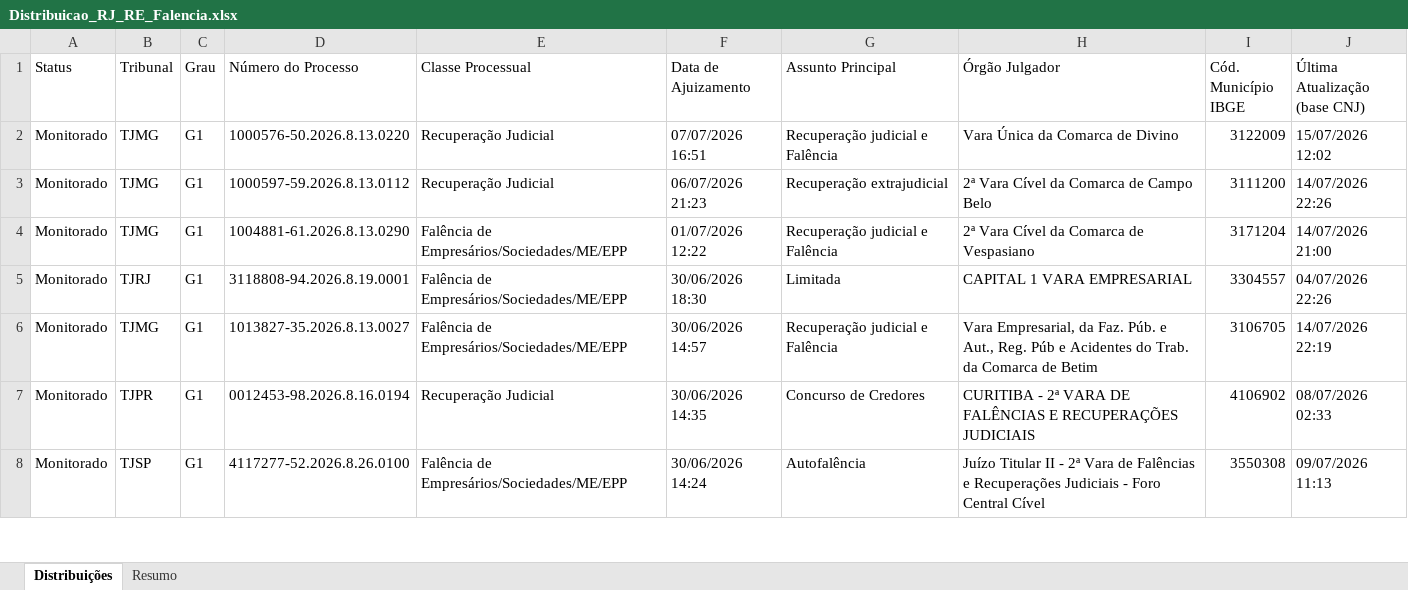
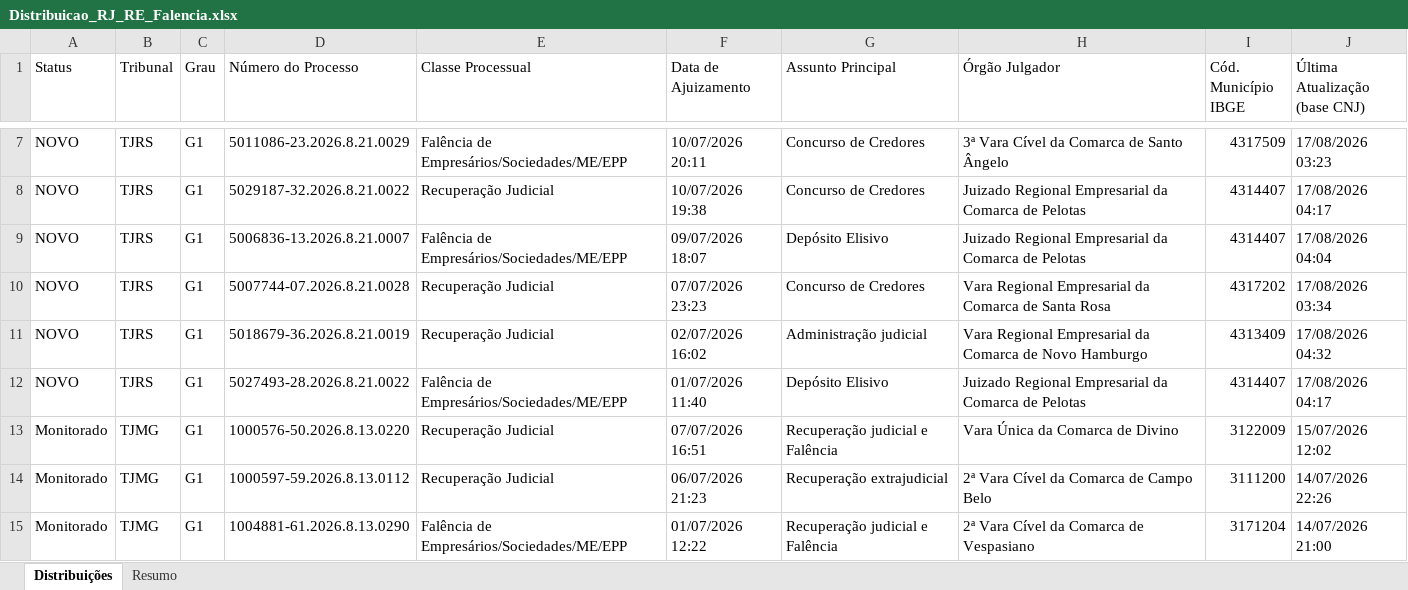
Before and after one commit to sidneygf/robo-datajud-cnj, an Excel workbook: saida/Distribuicao_RJ_RE_Falencia.xlsx, sheet Distribuições, drawn as a sheet; only a part is shown, gaps mark what is left out; the shorter side is filled out with more unchanged rows; values as stored, in another font and other column widths than the file's, no cell formats; the diff covers the shown part only; the diff names each change by its address in the sheet, - before the commit and + after, or states it on an @@ line.

```diff
--- a/saida/Distribuicao_RJ_RE_Falencia.xlsx (sheet Distribuições)
+++ b/saida/Distribuicao_RJ_RE_Falencia.xlsx (sheet Distribuições)
+row 7: NOVO | TJRS | G1 | 5011086-23.2026.8.21.0029 | Falência de Empresários/Sociedades/ME/EPP | 10/07/2026 20:11 | Concurso de Credores | 3ª Vara Cível da Comarca de Santo Ângelo | 4317509 | 17/08/2026 03:23
+row 8: NOVO | TJRS | G1 | 5029187-32.2026.8.21.0022 | Recuperação Judicial | 10/07/2026 19:38 | Concurso de Credores | Juizado Regional Empresarial da Comarca de Pelotas | 4314407 | 17/08/2026 04:17
+row 9: NOVO | TJRS | G1 | 5006836-13.2026.8.21.0007 | Falência de Empresários/Sociedades/ME/EPP | 09/07/2026 18:07 | Depósito Elisivo | Juizado Regional Empresarial da Comarca de Pelotas | 4314407 | 17/08/2026 04:04
+row 10: NOVO | TJRS | G1 | 5007744-07.2026.8.21.0028 | Recuperação Judicial | 07/07/2026 23:23 | Concurso de Credores | Vara Regional Empresarial da Comarca de Santa Rosa | 4317202 | 17/08/2026 03:34
+row 11: NOVO | TJRS | G1 | 5018679-36.2026.8.21.0019 | Recuperação Judicial | 02/07/2026 16:02 | Administração judicial | Vara Regional Empresarial da Comarca de Novo Hamburgo | 4313409 | 17/08/2026 04:32
+row 12: NOVO | TJRS | G1 | 5027493-28.2026.8.21.0022 | Falência de Empresários/Sociedades/ME/EPP | 01/07/2026 11:40 | Depósito Elisivo | Juizado Regional Empresarial da Comarca de Pelotas | 4314407 | 17/08/2026 04:17
```
Also changed, not shown: 5 added rows, 25 removed rows and 80 edited cells elsewhere in this sheet, sheet Resumo, cell formats, 1 other file.
